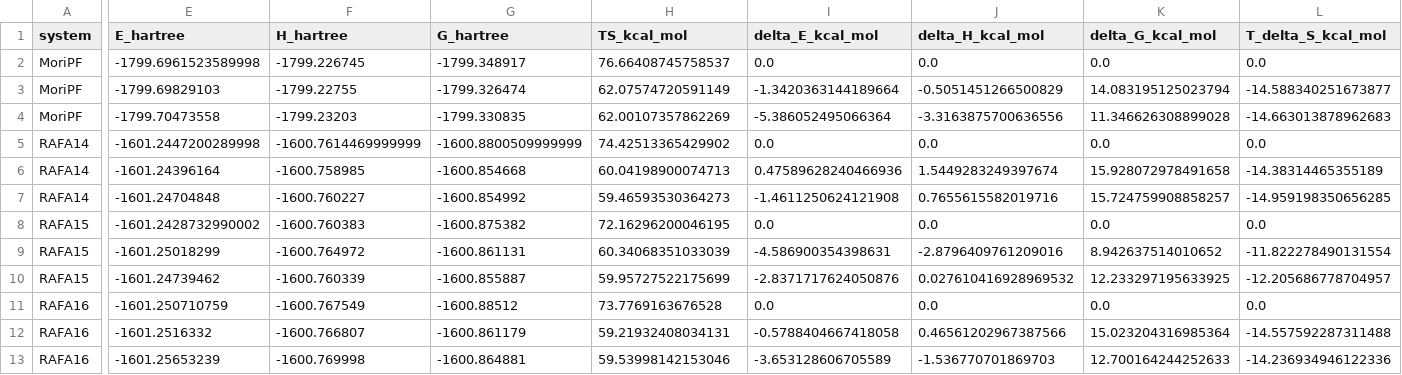
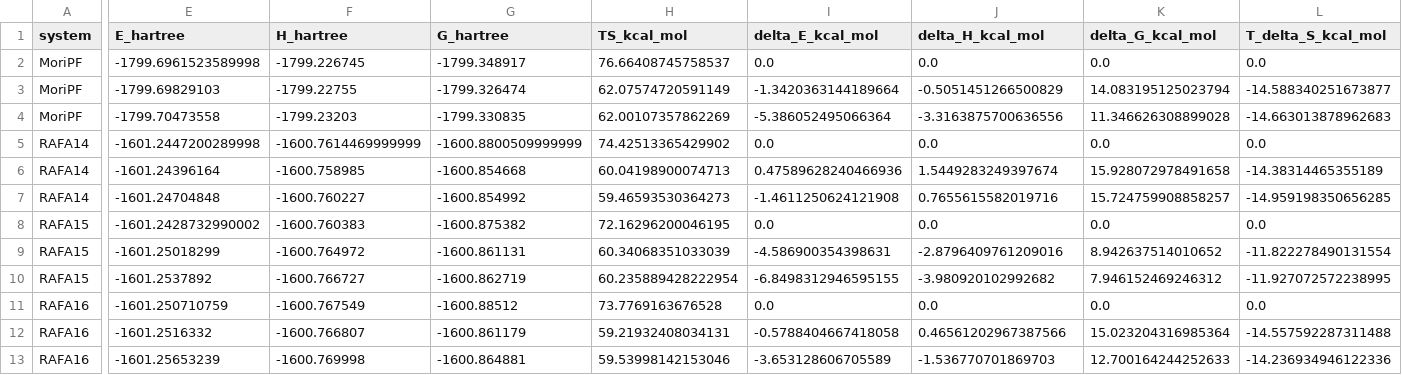
Before and after one commit to Bioinfo-Rafael/RafaMori, a CSV file: analysis4_force/outputs/csv/thermochemistry_states.csv, drawn as a sheet; only a part is shown, gaps mark what is left out; the diff covers the shown part only; the diff names each change by its address in the sheet, - before the commit and + after, or states it on an @@ line.

```diff
--- a/analysis4_force/outputs/csv/thermochemistry_states.csv
+++ b/analysis4_force/outputs/csv/thermochemistry_states.csv
-E10 (E_hartree): -1601.24739462
+E10 (E_hartree): -1601.2537892
-F10 (H_hartree): -1600.760339
+F10 (H_hartree): -1600.766727
-G10 (G_hartree): -1600.855887
+G10 (G_hartree): -1600.862719
-H10 (TS_kcal_mol): 59.95727522175699
+H10 (TS_kcal_mol): 60.235889428222954
-I10 (delta_E_kcal_mol): -2.8371717624050876
+I10 (delta_E_kcal_mol): -6.8498312946595155
-J10 (delta_H_kcal_mol): 0.027610416928969532
+J10 (delta_H_kcal_mol): -3.980920102992682
-K10 (delta_G_kcal_mol): 12.233297195633925
+K10 (delta_G_kcal_mol): 7.946152469246312
-L10 (T_delta_S_kcal_mol): -12.205686778704957
+L10 (T_delta_S_kcal_mol): -11.927072572238995
```
Also changed, not shown: 1 edited cell elsewhere in this file, analysis4_force/outputs/csv/endpoint_correspondence.csv, analysis4_force/outputs/csv/energy_comparison.csv, 27 other files.
